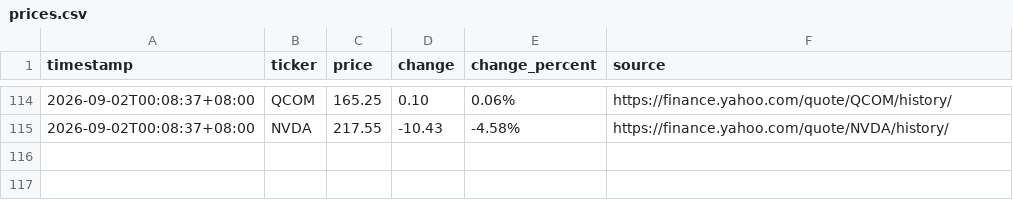
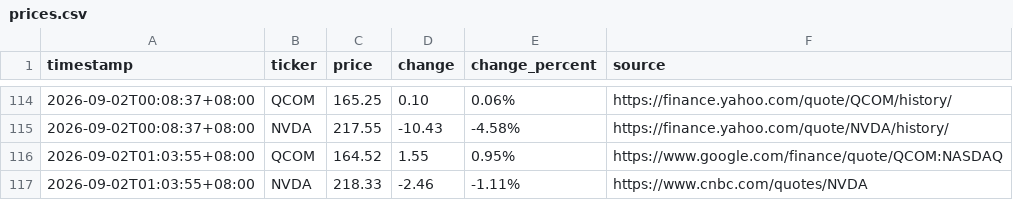
Before and after one commit to JeffLo21/test_repo, a CSV file: prices.csv, drawn as a sheet; only a part is shown, gaps mark what is left out; the diff names each change by its address in the sheet, - before the commit and + after, or states it on an @@ line.

```diff
--- a/prices.csv
+++ b/prices.csv
+row 116: 2026-09-02T01:03:55+08:00 | QCOM | 164.52 | 1.55 | 0.95% | https://www.google.com/finance/quote/QCOM:NASDAQ
+row 117: 2026-09-02T01:03:55+08:00 | NVDA | 218.33 | -2.46 | -1.11% | https://www.cnbc.com/quotes/NVDA
```
